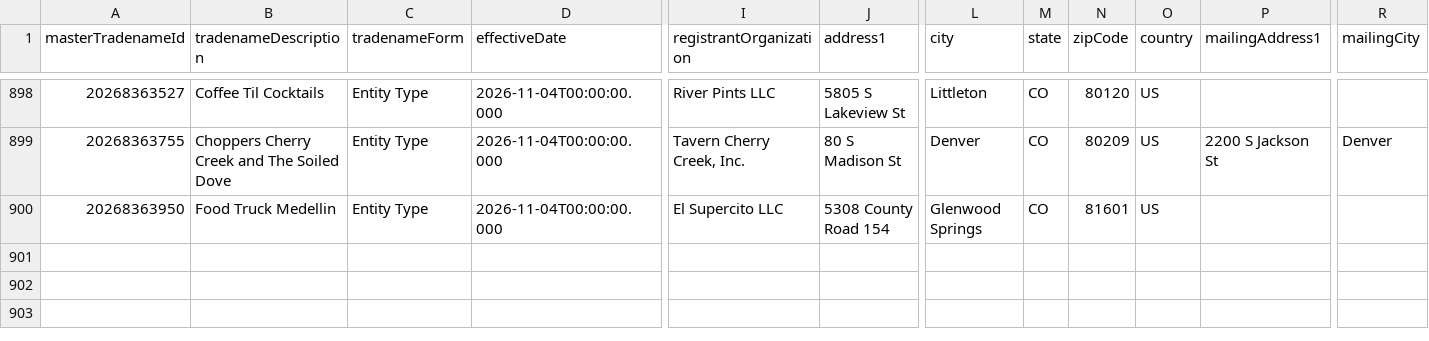
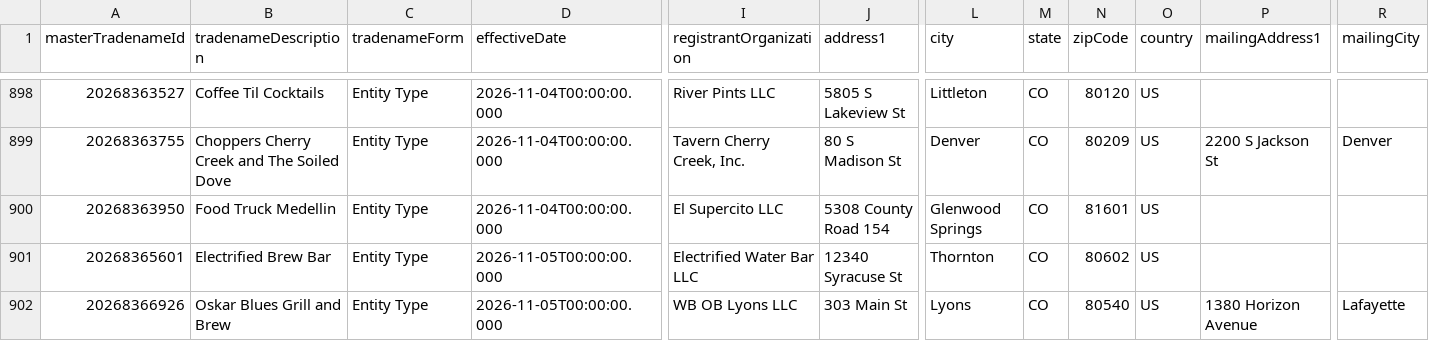
Before and after one commit to lorenzo-gu/cleared_gtm, a CSV file: data/colorado_restaurant_tradenames.csv, drawn as a sheet; only a part is shown, gaps mark what is left out; rows hold the shown columns only; the diff names each change by its address in the sheet, - before the commit and + after, or states it on an @@ line.

```diff
--- a/data/colorado_restaurant_tradenames.csv
+++ b/data/colorado_restaurant_tradenames.csv
+row 901: 20268365601 | Electrified Brew Bar | Entity Type | 2026-11-05T00:00:00.000 | Electrified Water Bar LLC | 12340 Syracuse St | Thornton | CO | 80602 | US
+row 902: 20268366926 | Oskar Blues Grill and Brew | Entity Type | 2026-11-05T00:00:00.000 | WB OB Lyons LLC | 303 Main St | Lyons | CO | 80540 | US | 1380 Horizon Avenue | Lafayette
```
